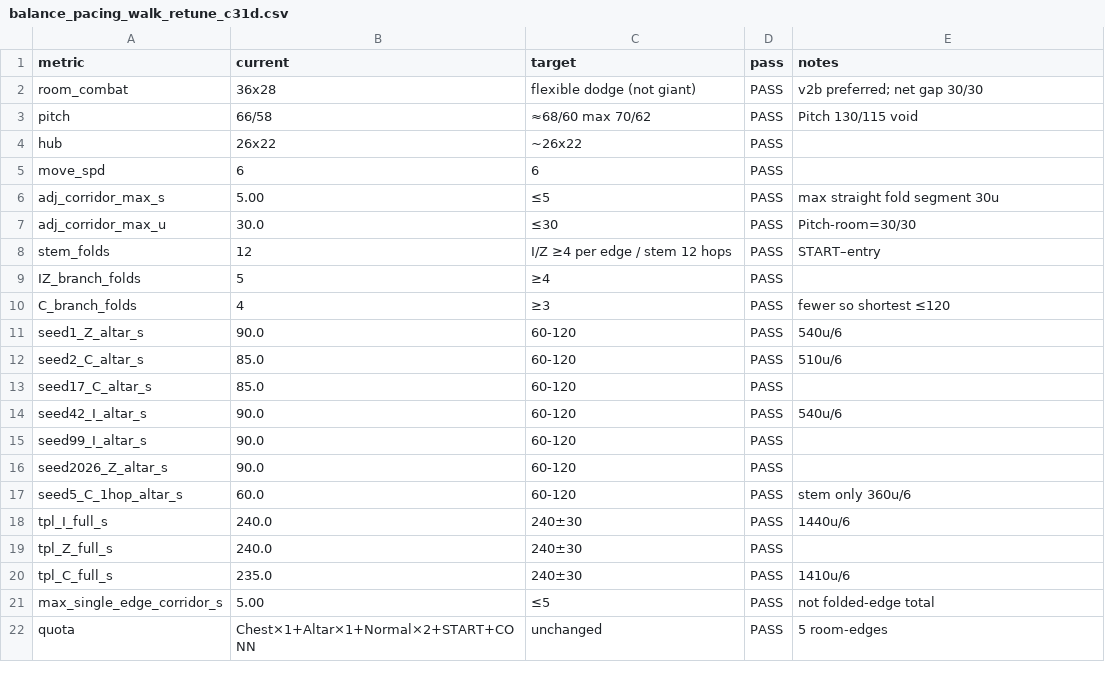
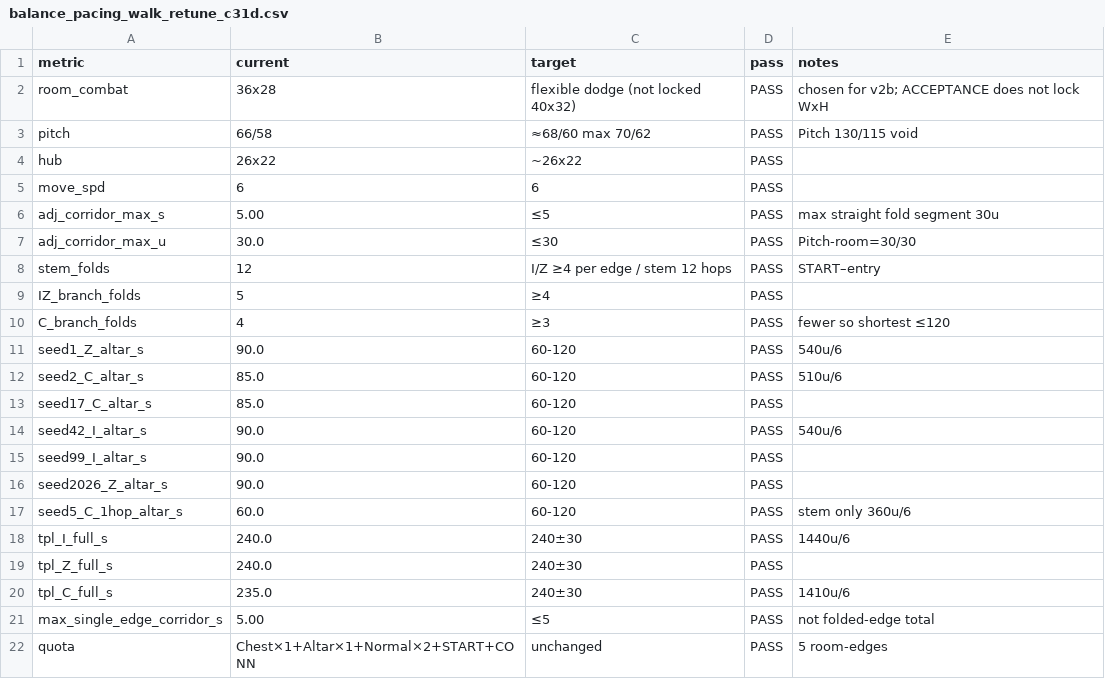
Before and after one commit to simple032/RogueShooter, a CSV file: Assets/StreamingAssets/EnemyPoolDraft/balance_pacing_walk_retune_c31d.csv, drawn as a sheet.

```diff
--- a/Assets/StreamingAssets/EnemyPoolDraft/balance_pacing_walk_retune_c31d.csv
+++ b/Assets/StreamingAssets/EnemyPoolDraft/balance_pacing_walk_retune_c31d.csv
@@ -1,3 +1,3 @@
 metric,current,target,pass,notes
-room_combat,36x28,flexible dodge (not giant),PASS,v2b preferred; net gap 30/30
+room_combat,36x28,flexible dodge (not locked 40x32),PASS,chosen for v2b; ACCEPTANCE does not lock WxH
 pitch,66/58,≈68/60 max 70/62,PASS,Pitch 130/115 void
```
Also changed, not shown: 6 other files.
